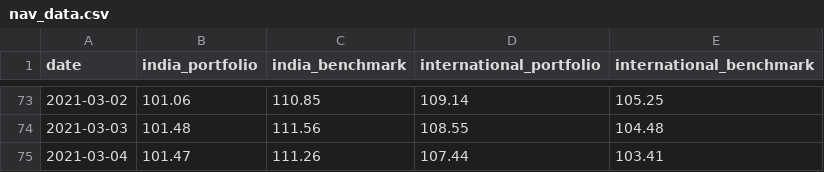
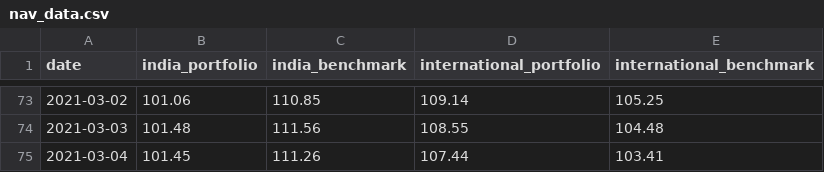
Before and after one commit to rammybt/trading_journal, a CSV file: nav_data.csv, drawn as a sheet; only a part is shown, gaps mark what is left out.

Commit message:
Update nav_data.csv

```diff
--- a/nav_data.csv
+++ b/nav_data.csv
@@ -74,2 +74,2 @@ date,india_portfolio,india_benchmark,international_portfolio,international_bench
 2021-03-03,101.48,111.56,108.55,104.48
-2021-03-04,101.47,111.26,107.44,103.41
+2021-03-04,101.45,111.26,107.44,103.41
```
